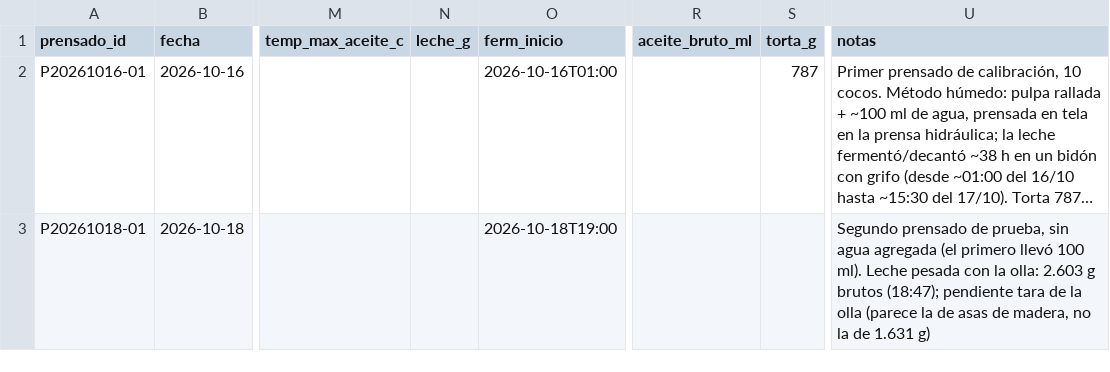
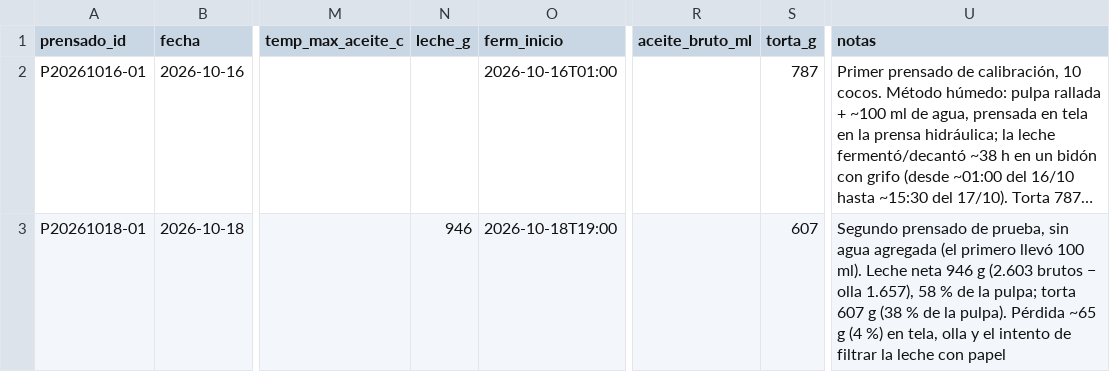
Before and after one commit to nicolas-miranda-b/coco-analytics, a CSV file: analisis/produccion/prensados.csv, drawn as a sheet; only a part is shown, gaps mark what is left out; long unchanged cells end in …; the diff names each change by its address in the sheet, - before the commit and + after, or states it on an @@ line.

```diff
--- a/analisis/produccion/prensados.csv
+++ b/analisis/produccion/prensados.csv
-N3 (leche_g): (empty)
+N3 (leche_g): 946
-S3 (torta_g): (empty)
+S3 (torta_g): 607
-U3 (notas): …ml). Leche pesada con la olla: 2.603 g brutos (18:47); pendiente tara de la olla (parece la de asas de madera, no la de 1.631 g)
+U3 (notas): …ml). Leche neta 946 g (2.603 brutos − olla 1.657), 58 % de la pulpa; torta 607 g (38 % de la pulpa). Pérdida ~65 g (4 %) en tela, olla y el intento de filtrar la leche con papel
```
